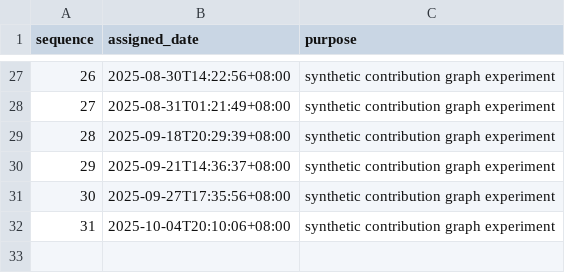
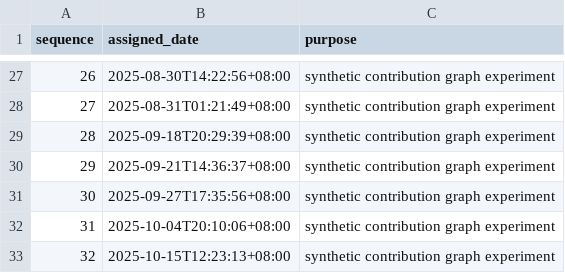
Before and after one commit to Dyoneus/hotel-game, a CSV file: activity.csv, drawn as a sheet; only a part is shown, gaps mark what is left out; the diff names each change by its address in the sheet, - before the commit and + after, or states it on an @@ line.

Commit message:
Demo: synthetic activity 032/37

```diff
--- a/activity.csv
+++ b/activity.csv
+row 33: 32 | 2025-10-15T12:23:13+08:00 | synthetic contribution graph experiment
```
